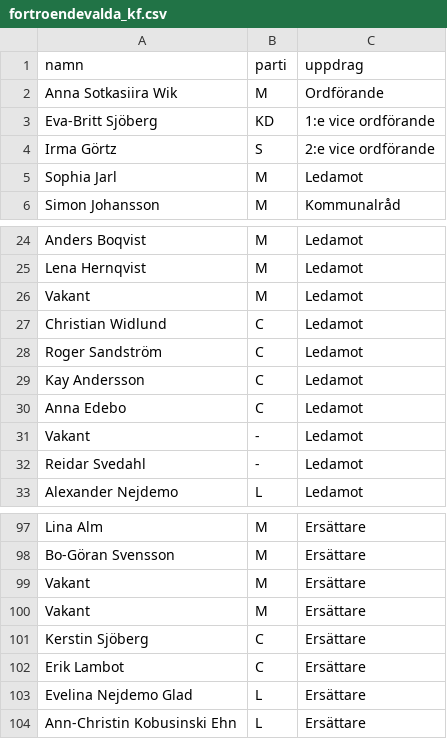
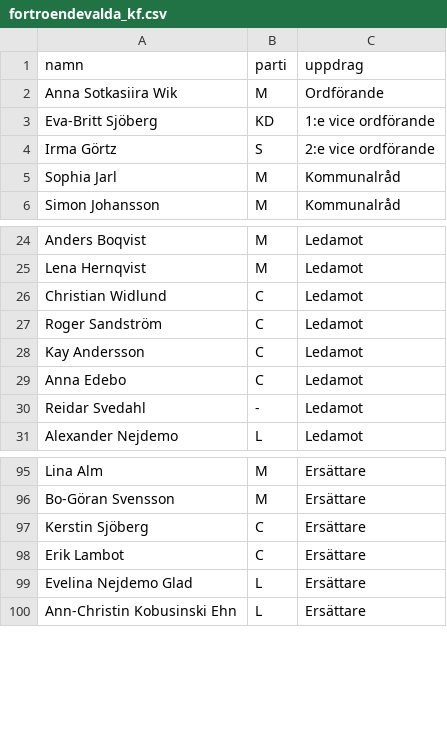
Before and after one commit to 3mmoth/rf_transcribe, a CSV file: resources/kf/fortroendevalda/fortroendevalda_kf.csv, drawn as a sheet; only a part is shown, gaps mark what is left out.

Commit message:
20 feb

```diff
--- a/resources/kf/fortroendevalda/fortroendevalda_kf.csv
+++ b/resources/kf/fortroendevalda/fortroendevalda_kf.csv
@@ -4,3 +4,3 @@ Eva-Britt Sjöberg;KD;1:e vice ordförande
 Irma Görtz;S;2:e vice ordförande
-Sophia Jarl;M;Ledamot
+Sophia Jarl;M;Kommunalråd
 Simon Johansson;M;Kommunalråd
@@ -25,3 +25,2 @@ Anders Boqvist;M;Ledamot
 Lena Hernqvist;M;Ledamot
- Vakant;M;Ledamot
 Christian Widlund;C;Ledamot
@@ -30,3 +29,2 @@ Kay Andersson;C;Ledamot
 Anna Edebo;C;Ledamot
- Vakant;-;Ledamot
 Reidar Svedahl;-;Ledamot
@@ -98,4 +96,2 @@ Lina Alm;M;Ersättare
 Bo-Göran Svensson;M;Ersättare
- Vakant;M;Ersättare
- Vakant;M;Ersättare
 Kerstin Sjöberg;C;Ersättare
```
